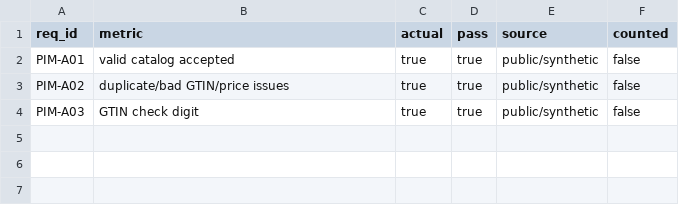
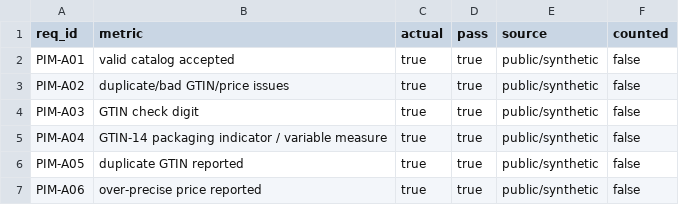
Before and after one commit to PerryLink/dsh-pim-lint, a CSV file: ACCEPTANCE.csv, drawn as a sheet.

Commit message:
feat: GTIN-14 structure, duplicate GTIN and price-precision rules
- pim.gtin_structure implements the GS1 packaging indicator and variable-measure flag
- pim.validate reports duplicate GTINs and over-precise prices
- real capture rendered from the actual test transcript; screenshots.json now ships in the package

```diff
--- a/ACCEPTANCE.csv
+++ b/ACCEPTANCE.csv
@@ -4 +4,4 @@ PIM-A02,duplicate/bad GTIN/price issues,true,true,public/synthetic,false
 PIM-A03,GTIN check digit,true,true,public/synthetic,false
+PIM-A04,GTIN-14 packaging indicator / variable measure,true,true,public/synthetic,false
+PIM-A05,duplicate GTIN reported,true,true,public/synthetic,false
+PIM-A06,over-precise price reported,true,true,public/synthetic,false
```
Also changed, not shown: 9 other files.
